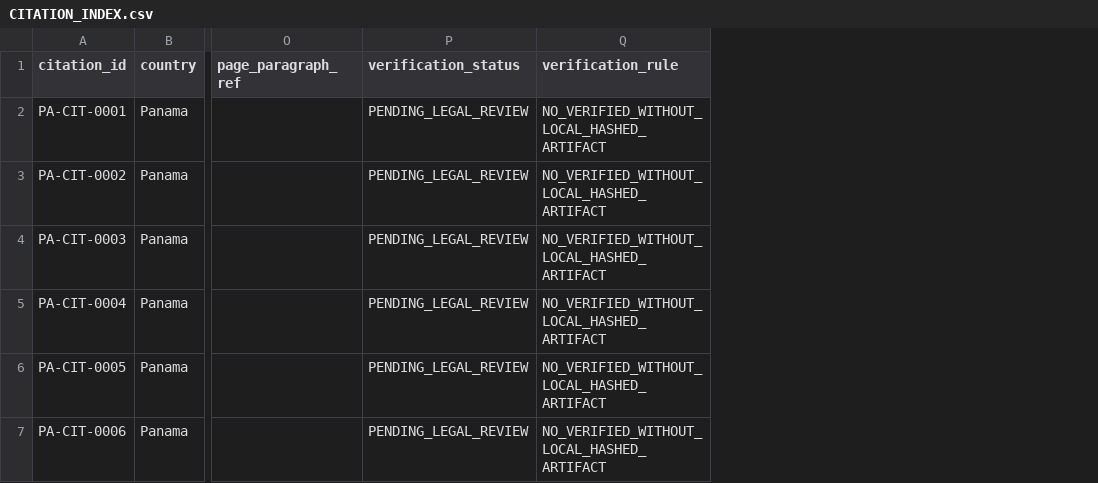
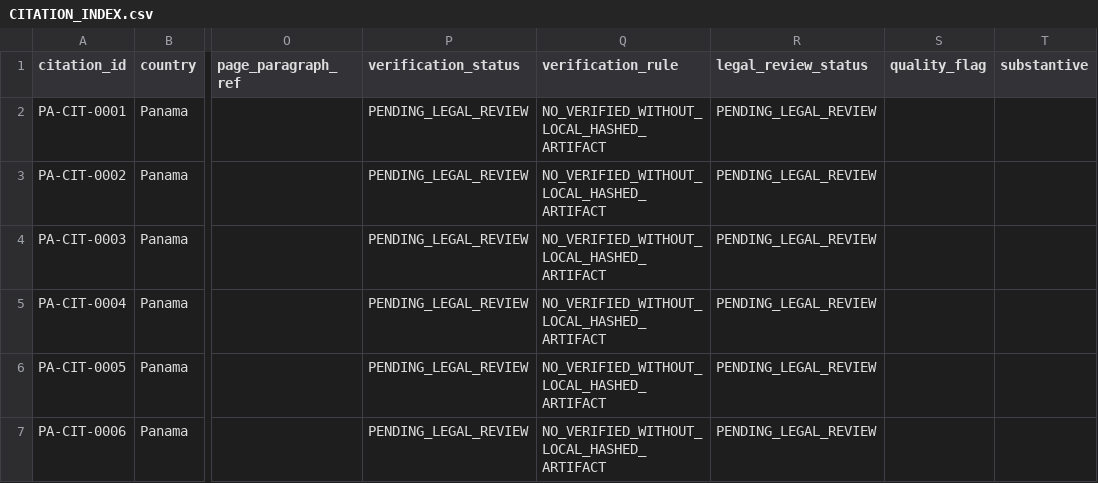
Before and after one commit to GlobalRestitutionAlliance/latam-us-pa-panama-master-litigation, a CSV file: 99_Archives_and_Manifests/pre_bolster_backup/CITATION_INDEX.csv, drawn as a sheet; only a part is shown, gaps mark what is left out; the diff names each change by its address in the sheet, - before the commit and + after, or states it on an @@ line.

Commit message:
Full-enrichment/reconcile: harvest/no-capture, QA/adversarial gates

```diff
--- a/99_Archives_and_Manifests/pre_bolster_backup/CITATION_INDEX.csv
+++ b/99_Archives_and_Manifests/pre_bolster_backup/CITATION_INDEX.csv
+column R (legal_review_status), rows 2-7: all PENDING_LEGAL_REVIEW
+column S (quality_flag), empty
+column T (substantive), empty
```
Also changed, not shown: 37 other files.
